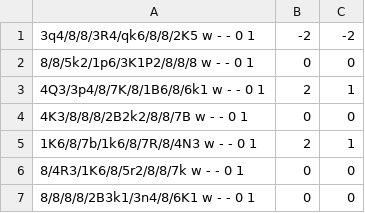
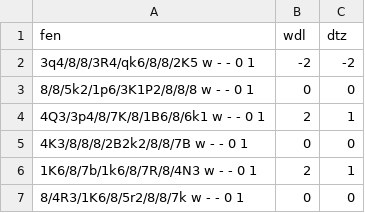
Before and after one commit to winapiadmin/tb_probing_tool, a CSV file: syzygy/tests.csv, drawn as a sheet; only a part is shown; the shorter side is filled out with more unchanged rows.

Commit message:
added python checks (just in case the dataset is corrupted)

```diff
--- a/syzygy/tests.csv
+++ b/syzygy/tests.csv
@@ -1 +1,2 @@
+fen,wdl,dtz
 3q4/8/8/3R4/qk6/8/8/2K5 w - - 0 1,-2,-2
```
Also changed, not shown: 2 other files.
